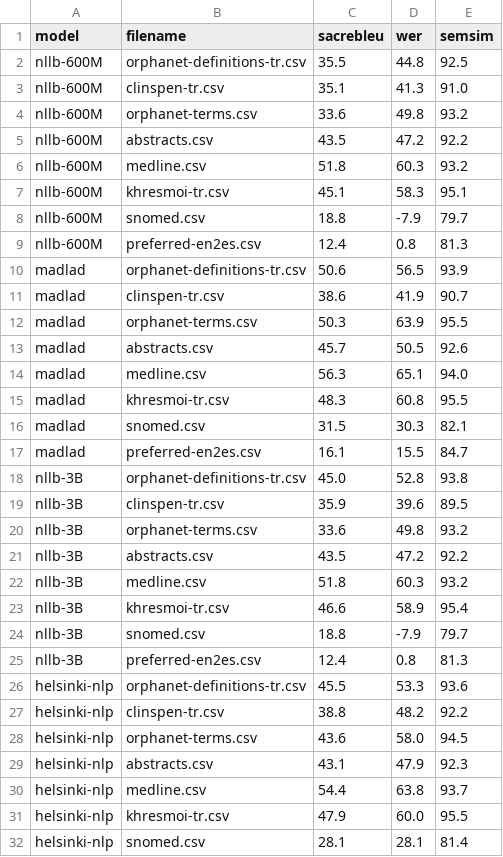
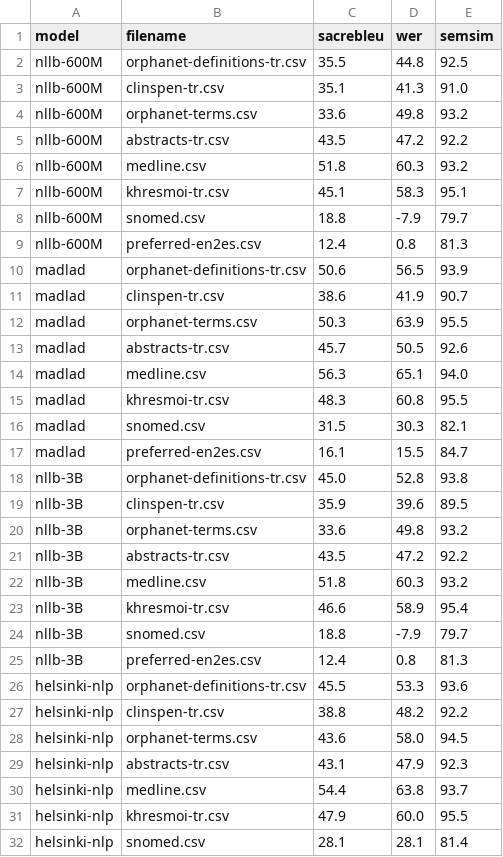
Before and after one commit to zaki-amin/machine-translation-en2es-for-biomedical-text, a CSV file: evaluations/pretrained_experiments/metrics.csv, drawn as a sheet; only a part is shown.

Commit message:
Update metrics.csv to use abstracts-tr

```diff
--- a/evaluations/pretrained_experiments/metrics.csv
+++ b/evaluations/pretrained_experiments/metrics.csv
@@ -4,3 +4,3 @@ nllb-600M,clinspen-tr.csv,35.1,41.3,91.0
 nllb-600M,orphanet-terms.csv,33.6,49.8,93.2
-nllb-600M,abstracts.csv,43.5,47.2,92.2
+nllb-600M,abstracts-tr.csv,43.5,47.2,92.2
 nllb-600M,medline.csv,51.8,60.3,93.2
@@ -12,3 +12,3 @@ madlad,clinspen-tr.csv,38.6,41.9,90.7
 madlad,orphanet-terms.csv,50.3,63.9,95.5
-madlad,abstracts.csv,45.7,50.5,92.6
+madlad,abstracts-tr.csv,45.7,50.5,92.6
 madlad,medline.csv,56.3,65.1,94.0
@@ -20,3 +20,3 @@ nllb-3B,clinspen-tr.csv,35.9,39.6,89.5
 nllb-3B,orphanet-terms.csv,33.6,49.8,93.2
-nllb-3B,abstracts.csv,43.5,47.2,92.2
+nllb-3B,abstracts-tr.csv,43.5,47.2,92.2
 nllb-3B,medline.csv,51.8,60.3,93.2
@@ -28,3 +28,3 @@ helsinki-nlp,clinspen-tr.csv,38.8,48.2,92.2
 helsinki-nlp,orphanet-terms.csv,43.6,58.0,94.5
-helsinki-nlp,abstracts.csv,43.1,47.9,92.3
+helsinki-nlp,abstracts-tr.csv,43.1,47.9,92.3
 helsinki-nlp,medline.csv,54.4,63.8,93.7
```
